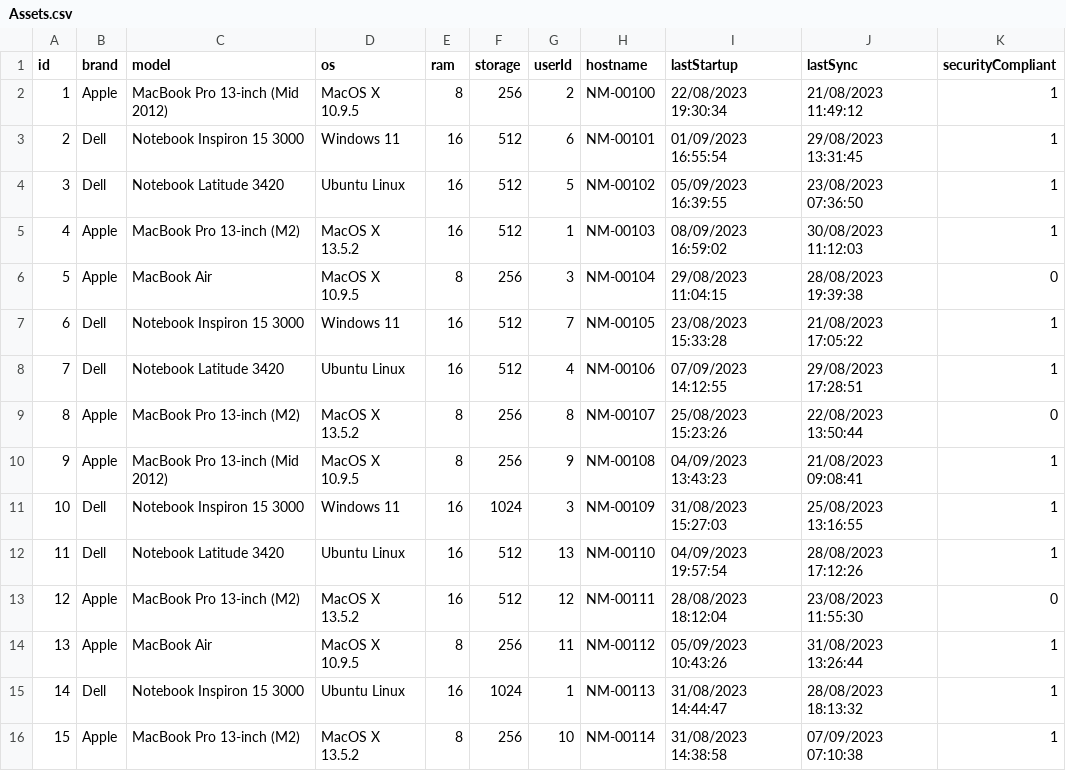
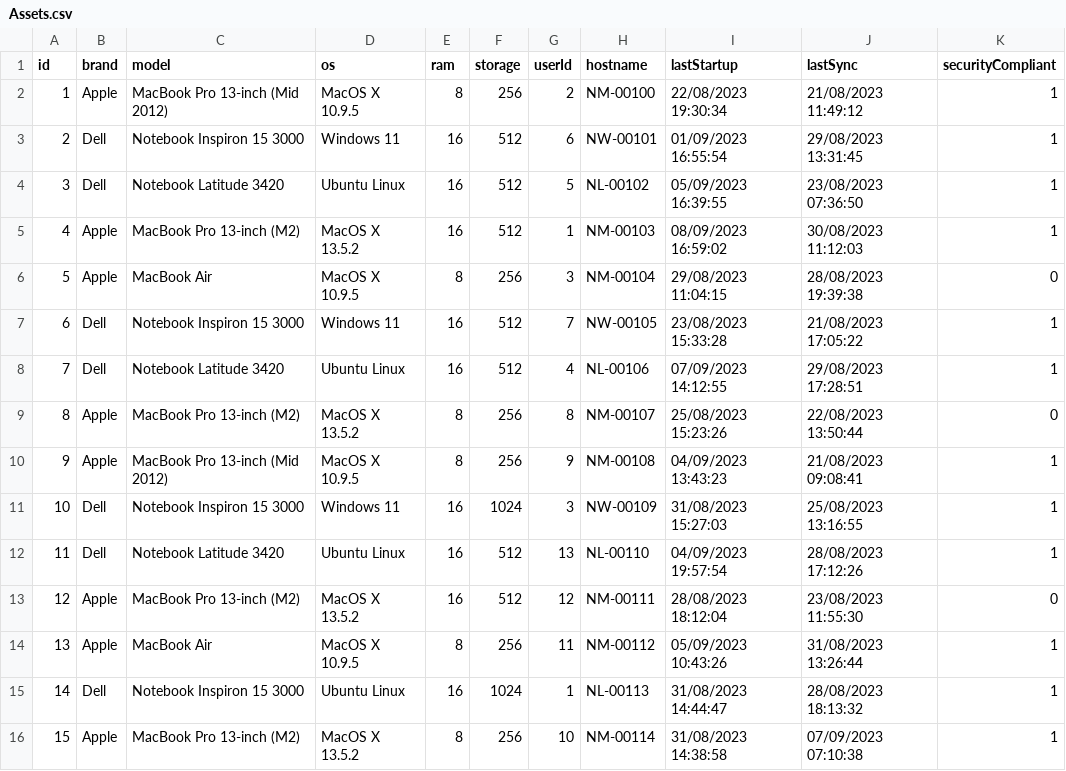
Before and after one commit to chlima88/b4pb-TicketPortalAPI, a CSV file: dataloaders/data/Assets.csv, drawn as a sheet.

Commit message:
adiciona hostname ao asset model

```diff
--- a/dataloaders/data/Assets.csv
+++ b/dataloaders/data/Assets.csv
@@ -2,15 +2,15 @@ id,brand,model,os,ram,storage,userId,hostname,lastStartup,lastSync,securityCompl
 1,Apple,MacBook Pro 13-inch (Mid 2012),MacOS X 10.9.5,8,256,2,NM-00100,22/08/2023 19:30:34,21/08/2023 11:49:12,1
-2,Dell,Notebook Inspiron 15 3000,Windows 11,16,512,6,NM-00101,01/09/2023 16:55:54,29/08/2023 13:31:45,1
-3,Dell,Notebook Latitude 3420,Ubuntu Linux,16,512,5,NM-00102,05/09/2023 16:39:55,23/08/2023 07:36:50,1
+2,Dell,Notebook Inspiron 15 3000,Windows 11,16,512,6,NW-00101,01/09/2023 16:55:54,29/08/2023 13:31:45,1
+3,Dell,Notebook Latitude 3420,Ubuntu Linux,16,512,5,NL-00102,05/09/2023 16:39:55,23/08/2023 07:36:50,1
 4,Apple,MacBook Pro 13-inch (M2),MacOS X 13.5.2,16,512,1,NM-00103,08/09/2023 16:59:02,30/08/2023 11:12:03,1
 5,Apple,MacBook Air,MacOS X 10.9.5,8,256,3,NM-00104,29/08/2023 11:04:15,28/08/2023 19:39:38,0
-6,Dell,Notebook Inspiron 15 3000,Windows 11,16,512,7,NM-00105,23/08/2023 15:33:28,21/08/2023 17:05:22,1
-7,Dell,Notebook Latitude 3420,Ubuntu Linux,16,512,4,NM-00106,07/09/2023 14:12:55,29/08/2023 17:28:51,1
+6,Dell,Notebook Inspiron 15 3000,Windows 11,16,512,7,NW-00105,23/08/2023 15:33:28,21/08/2023 17:05:22,1
+7,Dell,Notebook Latitude 3420,Ubuntu Linux,16,512,4,NL-00106,07/09/2023 14:12:55,29/08/2023 17:28:51,1
 8,Apple,MacBook Pro 13-inch (M2),MacOS X 13.5.2,8,256,8,NM-00107,25/08/2023 15:23:26,22/08/2023 13:50:44,0
 9,Apple,MacBook Pro 13-inch (Mid 2012),MacOS X 10.9.5,8,256,9,NM-00108,04/09/2023 13:43:23,21/08/2023 09:08:41,1
-10,Dell,Notebook Inspiron 15 3000,Windows 11,16,1024,3,NM-00109,31/08/2023 15:27:03,25/08/2023 13:16:55,1
-11,Dell,Notebook Latitude 3420,Ubuntu Linux,16,512,13,NM-00110,04/09/2023 19:57:54,28/08/2023 17:12:26,1
+10,Dell,Notebook Inspiron 15 3000,Windows 11,16,1024,3,NW-00109,31/08/2023 15:27:03,25/08/2023 13:16:55,1
+11,Dell,Notebook Latitude 3420,Ubuntu Linux,16,512,13,NL-00110,04/09/2023 19:57:54,28/08/2023 17:12:26,1
 12,Apple,MacBook Pro 13-inch (M2),MacOS X 13.5.2,16,512,12,NM-00111,28/08/2023 18:12:04,23/08/2023 11:55:30,0
 13,Apple,MacBook Air,MacOS X 10.9.5,8,256,11,NM-00112,05/09/2023 10:43:26,31/08/2023 13:26:44,1
-14,Dell,Notebook Inspiron 15 3000,Ubuntu Linux,16,1024,1,NM-00113,31/08/2023 14:44:47,28/08/2023 18:13:32,1
+14,Dell,Notebook Inspiron 15 3000,Ubuntu Linux,16,1024,1,NL-00113,31/08/2023 14:44:47,28/08/2023 18:13:32,1
 15,Apple,MacBook Pro 13-inch (M2),MacOS X 13.5.2,8,256,10,NM-00114,31/08/2023 14:38:58,07/09/2023 07:10:38,1
```
Also changed, not shown: 1 other file.
